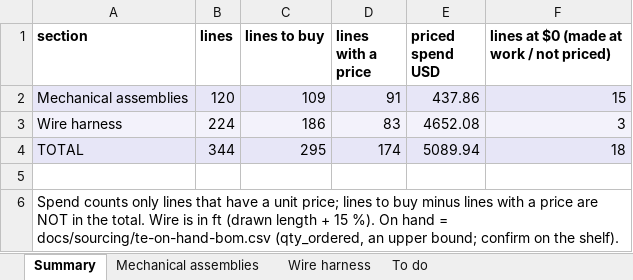
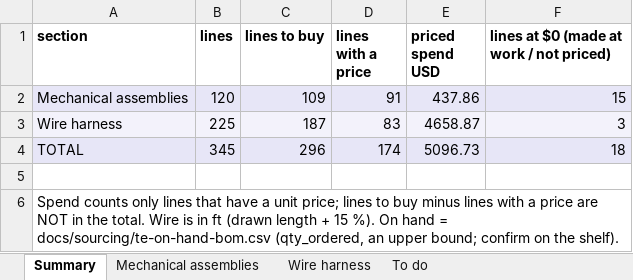
Before and after one commit to living-relation/st185-link-ecu-config, an Excel workbook: docs/sourcing/PROJECT-BOM.xlsx, sheet Summary, drawn as a sheet; values as stored, in another font and other column widths than the file's, no borders; the diff names each change by its address in the sheet, - before the commit and + after, or states it on an @@ line.

```diff
--- a/docs/sourcing/PROJECT-BOM.xlsx (sheet Summary)
+++ b/docs/sourcing/PROJECT-BOM.xlsx (sheet Summary)
-B3 (lines): 224
+B3 (lines): 225
-C3 (lines to buy): 186
+C3 (lines to buy): 187
-E3 (priced spend USD): 4652.08
+E3 (priced spend USD): 4658.87
-B4 (lines): 344
+B4 (lines): 345
-C4 (lines to buy): 295
+C4 (lines to buy): 296
-E4 (priced spend USD): 5089.94
+E4 (priced spend USD): 5096.73
```
Also changed, not shown: sheet Wire harness, sheet To do, docs/harness/wirelists/ST185-AB-cabin-wirelist.xlsx, docs/harness/wirelists/ST185-AB-engine-wirelist.xlsx, 22 other files.
